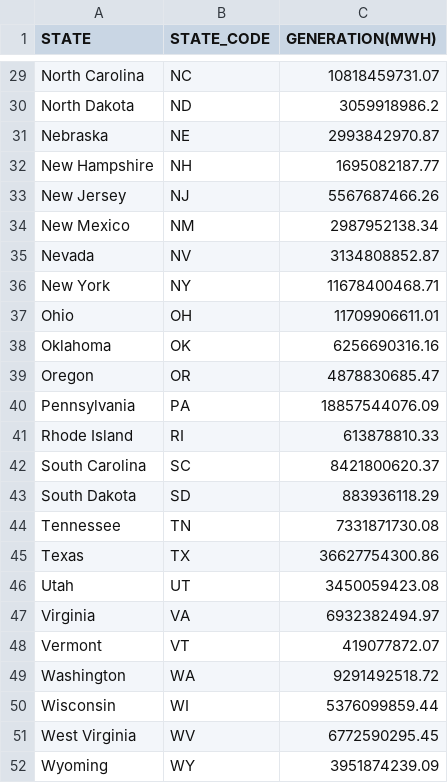
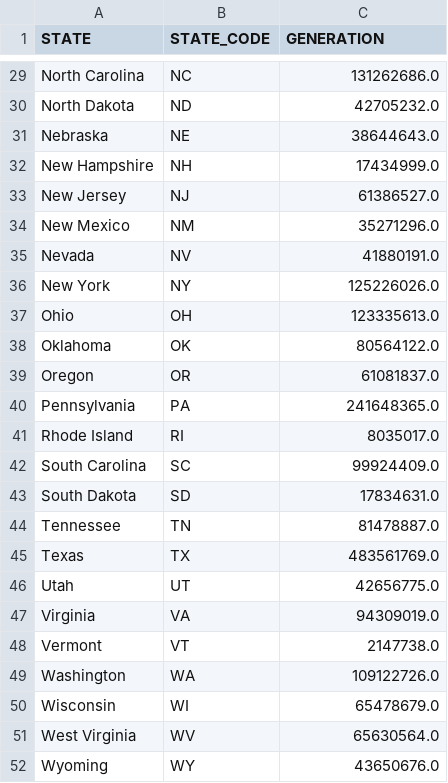
Before and after one commit to antiarcushorton/CSE5544, a CSV file: energy_by_state.csv, drawn as a sheet; only a part is shown, gaps mark what is left out; the diff covers the shown part only; the diff names each change by its address in the sheet, - before the commit and + after, or states it on an @@ line.

```diff
--- a/energy_by_state.csv
+++ b/energy_by_state.csv
-C1: GENERATION(MWH)
+C1: GENERATION
-C29 (GENERATION): 10818459731.07
+C29 (GENERATION): 131262686.0
-C30 (GENERATION): 3059918986.2
+C30 (GENERATION): 42705232.0
-C31 (GENERATION): 2993842970.87
+C31 (GENERATION): 38644643.0
-C32 (GENERATION): 1695082187.77
+C32 (GENERATION): 17434999.0
-C33 (GENERATION): 5567687466.26
+C33 (GENERATION): 61386527.0
-C34 (GENERATION): 2987952138.34
+C34 (GENERATION): 35271296.0
-C35 (GENERATION): 3134808852.87
+C35 (GENERATION): 41880191.0
-C36 (GENERATION): 11678400468.71
+C36 (GENERATION): 125226026.0
-C37 (GENERATION): 11709906611.01
+C37 (GENERATION): 123335613.0
-C38 (GENERATION): 6256690316.16
+C38 (GENERATION): 80564122.0
-C39 (GENERATION): 4878830685.47
+C39 (GENERATION): 61081837.0
-C40 (GENERATION): 18857544076.09
+C40 (GENERATION): 241648365.0
-C41 (GENERATION): 613878810.33
+C41 (GENERATION): 8035017.0
-C42 (GENERATION): 8421800620.37
+C42 (GENERATION): 99924409.0
-C43 (GENERATION): 883936118.29
+C43 (GENERATION): 17834631.0
-C44 (GENERATION): 7331871730.08
+C44 (GENERATION): 81478887.0
-C45 (GENERATION): 36627754300.86
+C45 (GENERATION): 483561769.0
-C46 (GENERATION): 3450059423.08
+C46 (GENERATION): 42656775.0
-C47 (GENERATION): 6932382494.97
+C47 (GENERATION): 94309019.0
-C48 (GENERATION): 419077872.07
+C48 (GENERATION): 2147738.0
-C49 (GENERATION): 9291492518.72
+C49 (GENERATION): 109122726.0
-C50 (GENERATION): 5376099859.44
+C50 (GENERATION): 65478679.0
-C51 (GENERATION): 6772590295.45
+C51 (GENERATION): 65630564.0
-C52 (GENERATION): 3951874239.09
+C52 (GENERATION): 43650676.0
```
Also changed, not shown: 27 edited cells elsewhere in this file.
